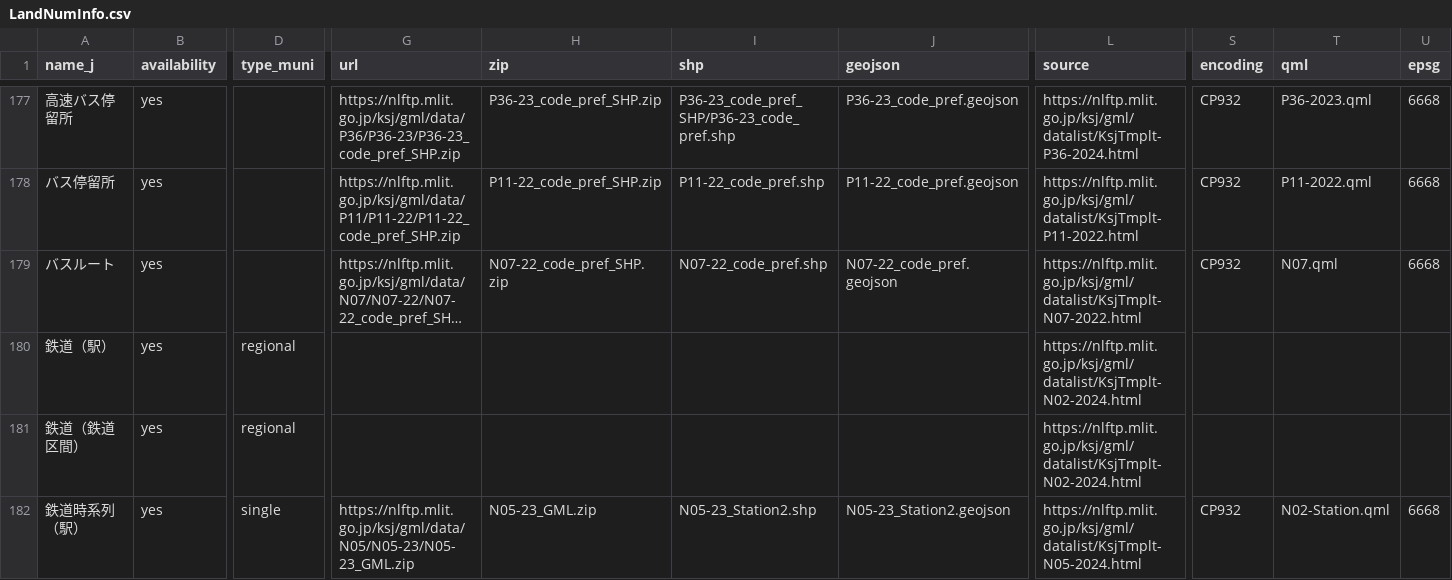
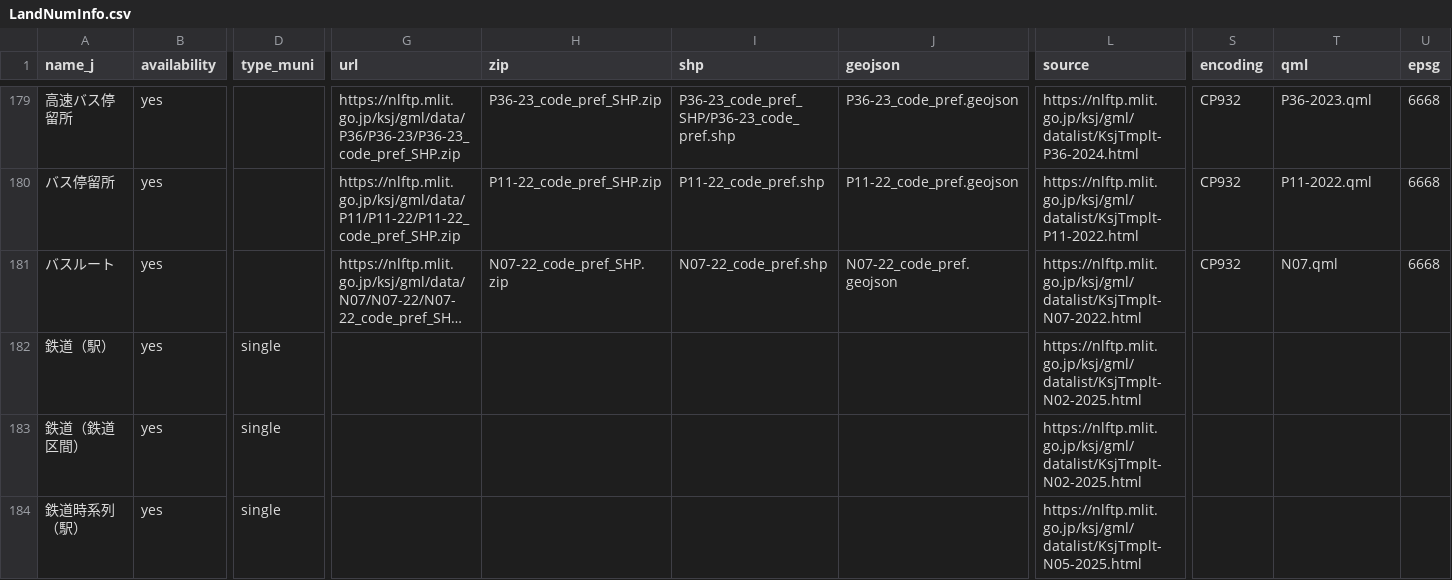
Before and after one commit to babayoshihiko/jpdata, a CSV file: csv/LandNumInfo.csv, drawn as a sheet; only a part is shown, gaps mark what is left out; long unchanged cells end in …; addresses are those after the commit; the diff covers the shown part only; the diff names each change by its address in the sheet, - before the commit and + after, or states it on an @@ line.

```diff
--- a/csv/LandNumInfo.csv
+++ b/csv/LandNumInfo.csv
-D182:D183 (type_muni): regional
+D182:D183 (type_muni): single
-L182:L183 (source): https://nlftp.mlit.go.jp/ksj/gml/datalist/KsjTmplt-N02-2024.html
+L182:L183 (source): https://nlftp.mlit.go.jp/ksj/gml/datalist/KsjTmplt-N02-2025.html
-G184 (url): https://nlftp.mlit.go.jp/ksj/gml/data/N05/N05-23/N05-23_GML.zip
+G184 (url): (empty)
-H184 (zip): N05-23_GML.zip
+H184 (zip): (empty)
-I184 (shp): N05-23_Station2.shp
+I184 (shp): (empty)
-J184 (geojson): N05-23_Station2.geojson
+J184 (geojson): (empty)
-L184 (source): https://nlftp.mlit.go.jp/ksj/gml/datalist/KsjTmplt-N05-2024.html
+L184 (source): https://nlftp.mlit.go.jp/ksj/gml/datalist/KsjTmplt-N05-2025.html
-S184 (encoding): CP932
+S184 (encoding): (empty)
-T184 (qml): N02-Station.qml
+T184 (qml): (empty)
-U184 (epsg): 6668
+U184 (epsg): (empty)
```
Also changed, not shown: 2 added rows and 43 edited cells elsewhere in this file, csv/LandNumInfo_N02_RailroadSection.csv, csv/LandNumInfo_N02_Station.csv, 10 other files.
